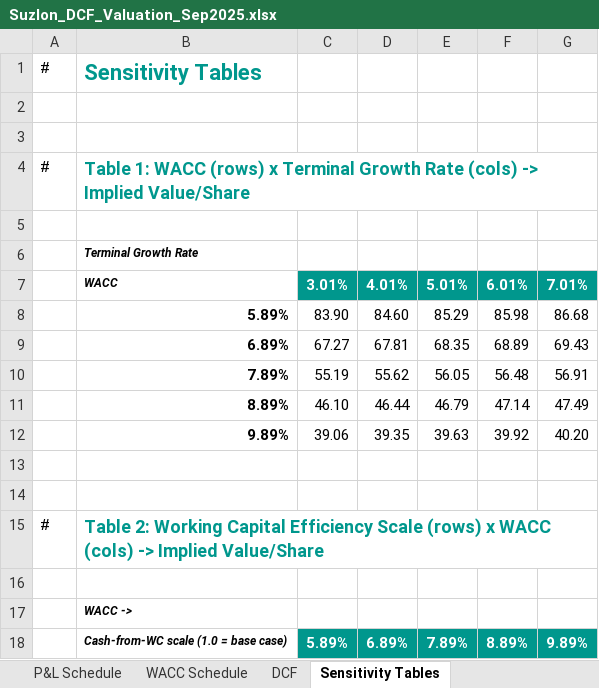
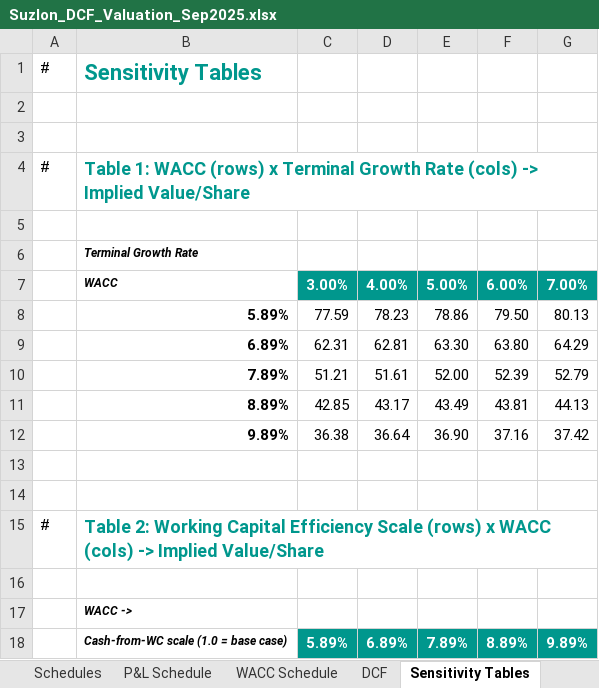
Before and after one commit to sasi2anand-blip/Resume, an Excel workbook: suzlon-dcf-valuation/Suzlon_DCF_Valuation_Sep2025.xlsx, sheet Sensitivity Tables, drawn as a sheet; only a part is shown; values as stored, in another font and other column widths than the file's, no borders; the diff covers the shown part only; the diff names each change by its address in the sheet, - before the commit and + after, or states it on an @@ line.

```diff
--- a/suzlon-dcf-valuation/Suzlon_DCF_Valuation_Sep2025.xlsx (sheet Sensitivity Tables)
+++ b/suzlon-dcf-valuation/Suzlon_DCF_Valuation_Sep2025.xlsx (sheet Sensitivity Tables)
-C7: 3.01%
+C7: 3.00%
-D7: 4.01%
+D7: 4.00%
-E7: 5.01%
+E7: 5.00%
-F7: 6.01%
+F7: 6.00%
-G7: 7.01%
+G7: 7.00%
-C8: 83.90
+C8: 77.59
-D8: 84.60
+D8: 78.23
-E8: 85.29
+E8: 78.86
-F8: 85.98
+F8: 79.50
-G8: 86.68
+G8: 80.13
-C9: 67.27
+C9: 62.31
-D9: 67.81
+D9: 62.81
-E9: 68.35
+E9: 63.30
-F9: 68.89
+F9: 63.80
-G9: 69.43
+G9: 64.29
-C10: 55.19
+C10: 51.21
-D10: 55.62
+D10: 51.61
-E10: 56.05
+E10: 52.00
-F10: 56.48
+F10: 52.39
-G10: 56.91
+G10: 52.79
-C11: 46.10
+C11: 42.85
-D11: 46.44
+D11: 43.17
-E11: 46.79
+E11: 43.49
-F11: 47.14
+F11: 43.81
-G11: 47.49
+G11: 44.13
-C12: 39.06
+C12: 36.38
-D12: 39.35
+D12: 36.64
-E12: 39.63
+E12: 36.90
-F12: 39.92
+F12: 37.16
-G12: 40.20
+G12: 37.42
```
Also changed, not shown: 25 edited cells elsewhere in this sheet, sheet Schedules, sheet DCF, sheet P&L Schedule, sheet Growth Rate Methods, sheet Inputs & Assumptions, sheet HS_STANDALONE, 7 more sheets, other sheet tabs, formulas that keep their value, 1 other file.
